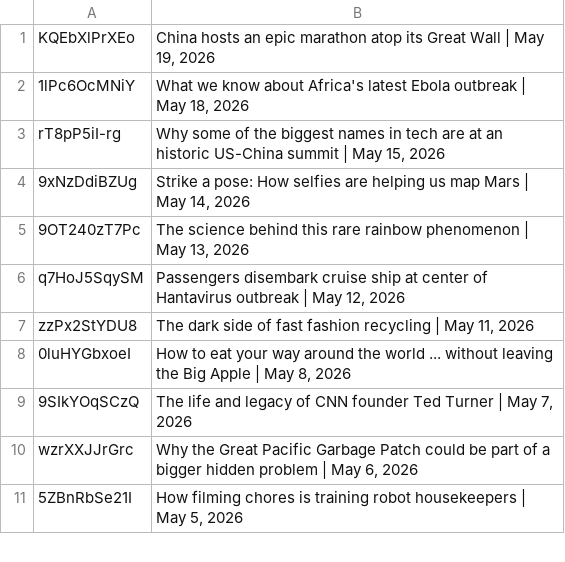
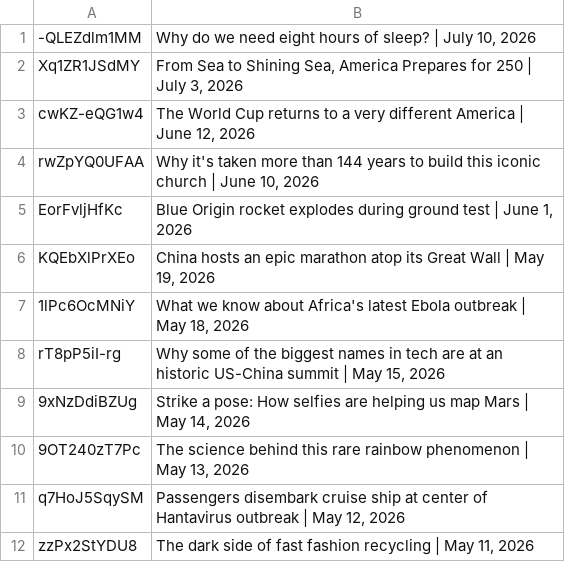
Before and after one commit to epis-mintsite/cnn10-exam-daily, a TSV file: data/video-pool.tsv, drawn as a sheet; only a part is shown; the shorter side is filled out with more unchanged rows; the diff names each change by its address in the sheet, - before the commit and + after, or states it on an @@ line.

```diff
--- a/data/video-pool.tsv
+++ b/data/video-pool.tsv
+row 1: -QLEZdlm1MM | Why do we need eight hours of sleep? | July 10, 2026
+row 2: Xq1ZR1JSdMY | From Sea to Shining Sea, America Prepares for 250 | July 3, 2026
+row 3: cwKZ-eQG1w4 | The World Cup returns to a very different America | June 12, 2026
+row 4: rwZpYQ0UFAA | Why it's taken more than 144 years to build this iconic church | June 10, 2026
+row 5: EorFvljHfKc | Blue Origin rocket explodes during ground test | June 1, 2026
```
Also changed, not shown: 1 other file.
